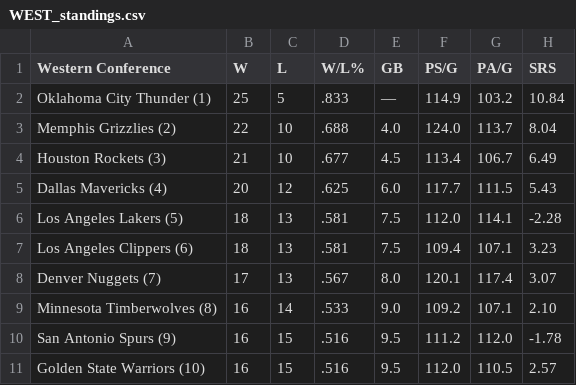
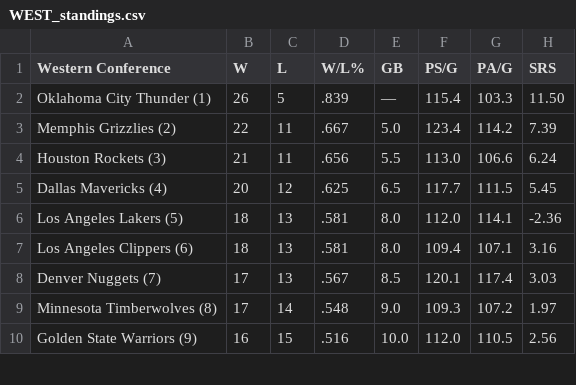
Before and after one commit to caHaber/flat-data-nba-standings, a CSV file: WEST_standings.csv, drawn as a sheet; only a part is shown; the diff covers the shown part only.

```diff
--- a/WEST_standings.csv
+++ b/WEST_standings.csv
@@ -1,11 +1,10 @@
 "Western Conference","W","L","W/L%","GB","PS/G","PA/G","SRS"
-"Oklahoma City Thunder (1) ","25","5",".833","—","114.9","103.2","10.84"
-"Memphis Grizzlies (2) ","22","10",".688","4.0","124.0","113.7","8.04"
-"Houston Rockets (3) ","21","10",".677","4.5","113.4","106.7","6.49"
-"Dallas Mavericks (4) ","20","12",".625","6.0","117.7","111.5","5.43"
-"Los Angeles Lakers (5) ","18","13",".581","7.5","112.0","114.1","-2.28"
-"Los Angeles Clippers (6) ","18","13",".581","7.5","109.4","107.1","3.23"
-"Denver Nuggets (7) ","17","13",".567","8.0","120.1","117.4","3.07"
-"Minnesota Timberwolves (8) ","16","14",".533","9.0","109.2","107.1","2.10"
-"San Antonio Spurs (9) ","16","15",".516","9.5","111.2","112.0","-1.78"
-"Golden State Warriors (10) ","16","15",".516","9.5","112.0","110.5","2.57"
+"Oklahoma City Thunder (1) ","26","5",".839","—","115.4","103.3","11.50"
+"Memphis Grizzlies (2) ","22","11",".667","5.0","123.4","114.2","7.39"
+"Houston Rockets (3) ","21","11",".656","5.5","113.0","106.6","6.24"
+"Dallas Mavericks (4) ","20","12",".625","6.5","117.7","111.5","5.45"
+"Los Angeles Lakers (5) ","18","13",".581","8.0","112.0","114.1","-2.36"
+"Los Angeles Clippers (6) ","18","13",".581","8.0","109.4","107.1","3.16"
+"Denver Nuggets (7) ","17","13",".567","8.5","120.1","117.4","3.03"
+"Minnesota Timberwolves (8) ","17","14",".548","9.0","109.3","107.2","1.97"
+"Golden State Warriors (9) ","16","15",".516","10.0","112.0","110.5","2.56"
```
Also changed, not shown: 1 added row and 10 edited cells elsewhere in this file, EAST_standings.csv, 1 other file.
